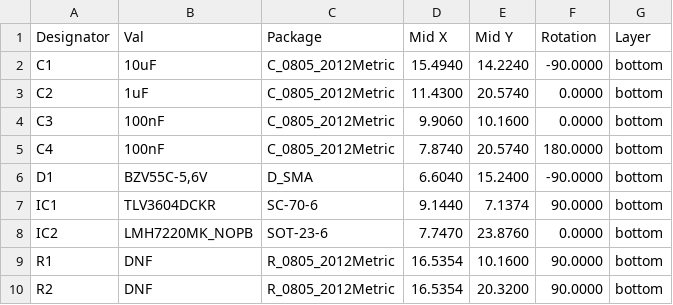
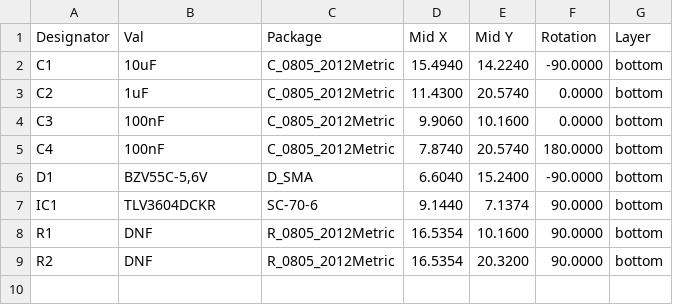
Before and after one commit to mlab-modules/ACOMP01, a CSV file: hw/cam_profi/gbr/PnP/ACOMP01A_cpl_bottom_pos.csv (was hw/cam_profi/assembly/gerbers/PnP/ACOMP01_cpl_bottom_pos.csv), drawn as a sheet; the diff names each change by its address in the sheet, - before the commit and + after, or states it on an @@ line.

```diff
--- a/hw/cam_profi/assembly/gerbers/PnP/ACOMP01_cpl_bottom_pos.csv
+++ b/hw/cam_profi/gbr/PnP/ACOMP01A_cpl_bottom_pos.csv
-row 8: IC2 | LMH7220MK_NOPB | SOT-23-6 | 7.7470 | 23.8760 | 0.0000 | bottom
```
Also changed, not shown: 35 other files.
